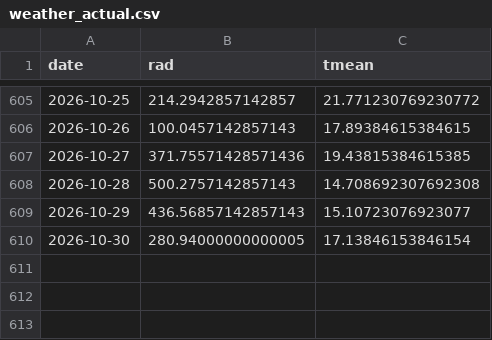
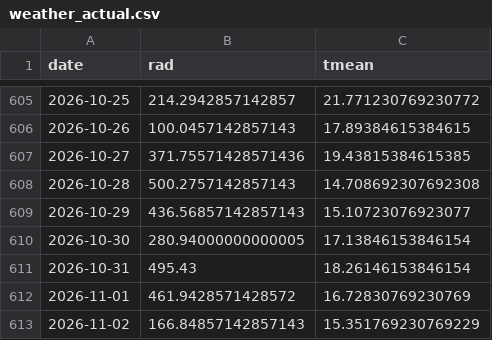
Before and after one commit to hsumiyoshi/lab, a CSV file: exp01_jepx/data/weather_actual.csv, drawn as a sheet; only a part is shown, gaps mark what is left out; the diff names each change by its address in the sheet, - before the commit and + after, or states it on an @@ line.

```diff
--- a/exp01_jepx/data/weather_actual.csv
+++ b/exp01_jepx/data/weather_actual.csv
+row 611: 2026-10-31 | 495.43 | 18.26146153846154
+row 612: 2026-11-01 | 461.9428571428572 | 16.72830769230769
+row 613: 2026-11-02 | 166.84857142857143 | 15.351769230769229
```
Also changed, not shown: exp01_jepx/reports/forward_ledger.csv, 8 other files.
